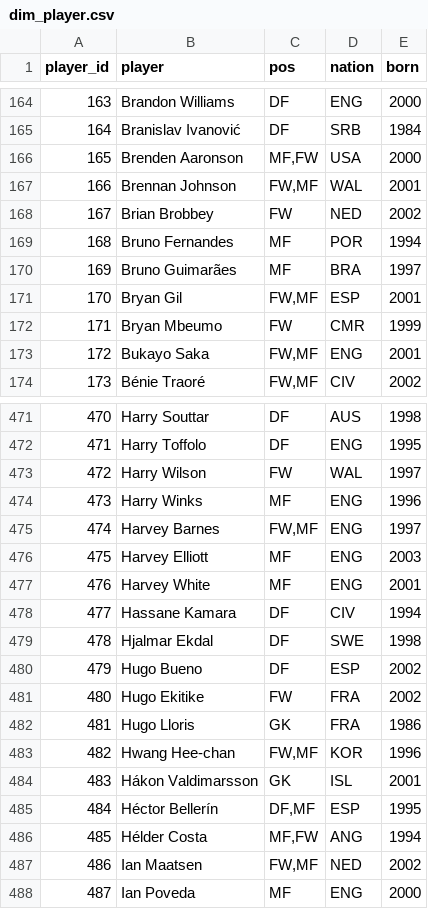
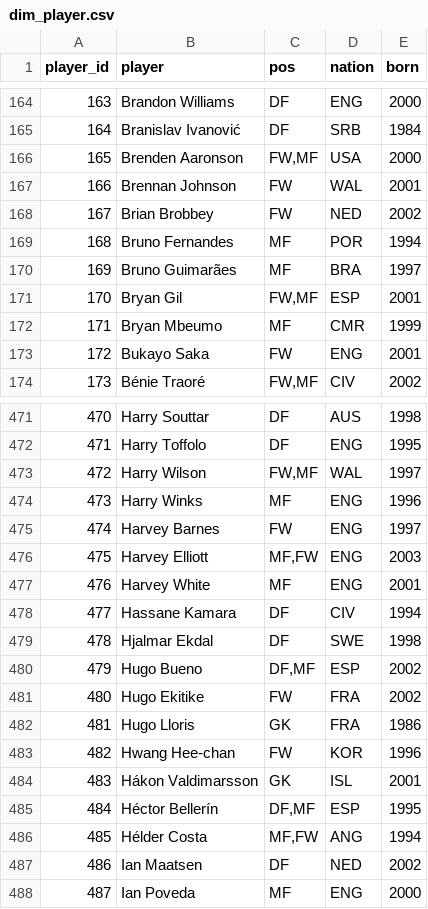
Before and after one commit to manhzZ2k5/ETL-Football-Analytics-Pipeline, a CSV file: data_processed/dim_player.csv, drawn as a sheet; only a part is shown, gaps mark what is left out; the diff covers the shown part only.

```diff
--- a/data_processed/dim_player.csv
+++ b/data_processed/dim_player.csv
@@ -165,4 +165,4 @@ player_id,player,pos,nation,born
 164,Branislav Ivanović,DF,SRB,1984
-165,Brenden Aaronson,"MF,FW",USA,2000
-166,Brennan Johnson,"FW,MF",WAL,2001
+165,Brenden Aaronson,"FW,MF",USA,2000
+166,Brennan Johnson,FW,WAL,2001
 167,Brian Brobbey,FW,NED,2002
@@ -171,4 +171,4 @@ player_id,player,pos,nation,born
 170,Bryan Gil,"FW,MF",ESP,2001
-171,Bryan Mbeumo,FW,CMR,1999
-172,Bukayo Saka,"FW,MF",ENG,2001
+171,Bryan Mbeumo,MF,CMR,1999
+172,Bukayo Saka,FW,ENG,2001
 173,Bénie Traoré,"FW,MF",CIV,2002
@@ -472,6 +472,6 @@ player_id,player,pos,nation,born
 471,Harry Toffolo,DF,ENG,1995
-472,Harry Wilson,FW,WAL,1997
+472,Harry Wilson,"FW,MF",WAL,1997
 473,Harry Winks,MF,ENG,1996
-474,Harvey Barnes,"FW,MF",ENG,1997
-475,Harvey Elliott,MF,ENG,2003
+474,Harvey Barnes,FW,ENG,1997
+475,Harvey Elliott,"MF,FW",ENG,2003
 476,Harvey White,MF,ENG,2001
@@ -479,6 +479,6 @@ player_id,player,pos,nation,born
 478,Hjalmar Ekdal,DF,SWE,1998
-479,Hugo Bueno,DF,ESP,2002
+479,Hugo Bueno,"DF,MF",ESP,2002
 480,Hugo Ekitike,FW,FRA,2002
 481,Hugo Lloris,GK,FRA,1986
-482,Hwang Hee-chan,"FW,MF",KOR,1996
+482,Hwang Hee-chan,FW,KOR,1996
 483,Hákon Valdimarsson,GK,ISL,2001
@@ -486,3 +486,3 @@ player_id,player,pos,nation,born
 485,Hélder Costa,"MF,FW",ANG,1994
-486,Ian Maatsen,"FW,MF",NED,2002
+486,Ian Maatsen,DF,NED,2002
 487,Ian Poveda,MF,ENG,2000
```
Also changed, not shown: 107 edited cells elsewhere in this file, data_processed/dim_match.csv, data_processed/fact_team_match_clean.csv, 7 other files.
